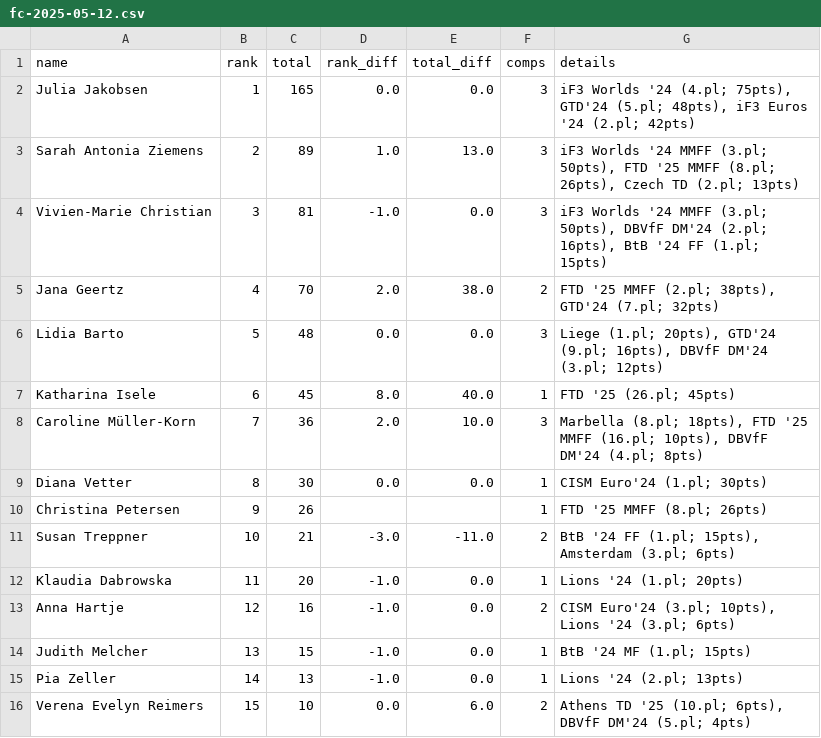
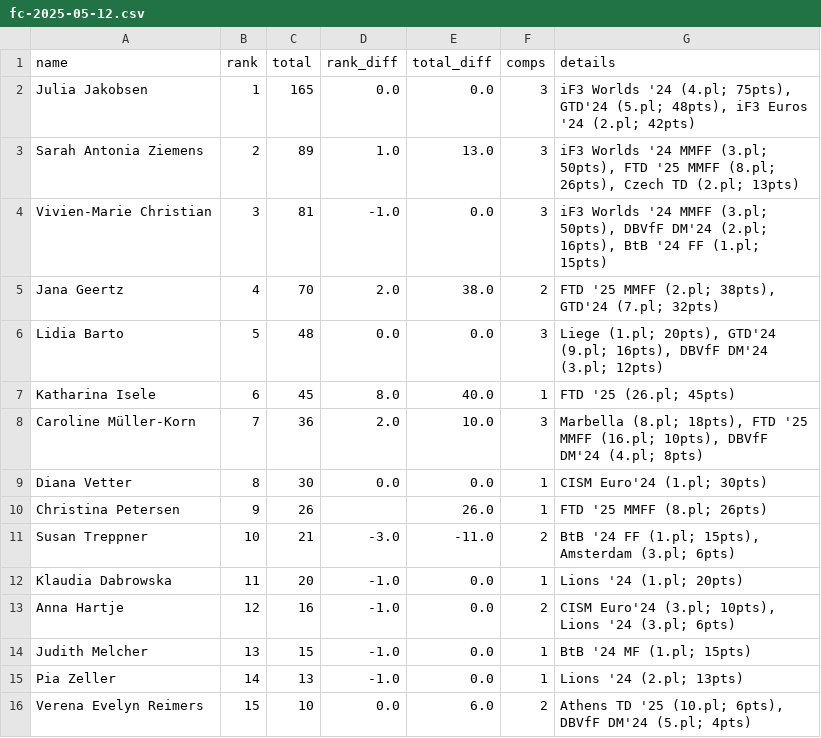
Before and after one commit to dbvff/ranking, a CSV file: results/fc-2025-05-12.csv, drawn as a sheet.

```diff
--- a/results/fc-2025-05-12.csv
+++ b/results/fc-2025-05-12.csv
@@ -9,3 +9,3 @@ Caroline Müller-Korn,7,36,2.0,10.0,3,"Marbella (8.pl; 18pts), FTD '25 MMFF (16.
 Diana Vetter,8,30,0.0,0.0,1,CISM Euro'24 (1.pl; 30pts)
-Christina Petersen,9,26,,,1,FTD '25 MMFF (8.pl; 26pts)
+Christina Petersen,9,26,,26.0,1,FTD '25 MMFF (8.pl; 26pts)
 Susan Treppner,10,21,-3.0,-11.0,2,"BtB '24 FF (1.pl; 15pts), Amsterdam (3.pl; 6pts)"
```
Also changed, not shown: results/m-2025-05-12.csv, results/mc-2025-05-12.csv, 6 other files.
